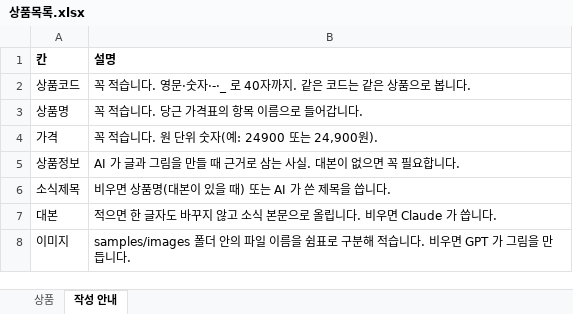
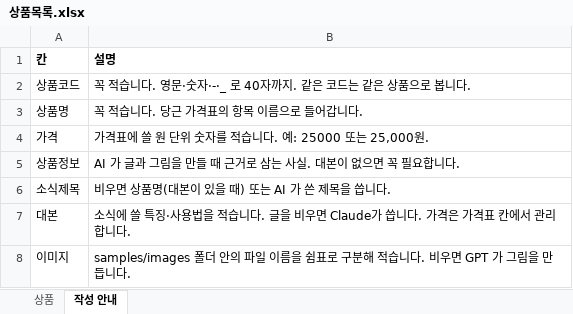
Before and after one commit to JoonGit/PBL_Project_2_261121, an Excel workbook: futuremarketer-autopost/samples/상품목록.xlsx, sheet 작성 안내, drawn as a sheet; values as stored, in another font and other column widths than the file's, no borders; the diff names each change by its address in the sheet, - before the commit and + after, or states it on an @@ line.

```diff
--- a/futuremarketer-autopost/samples/상품목록.xlsx (sheet 작성 안내)
+++ b/futuremarketer-autopost/samples/상품목록.xlsx (sheet 작성 안내)
-B4 (설명): 꼭 적습니다. 원 단위 숫자(예: 24900 또는 24,900원).
+B4 (설명): 가격표에 쓸 원 단위 숫자를 적습니다. 예: 25000 또는 25,000원.
-B7 (설명): 적으면 한 글자도 바꾸지 않고 소식 본문으로 올립니다. 비우면 Claude 가 씁니다.
+B7 (설명): 소식에 쓸 특징·사용법을 적습니다. 글을 비우면 Claude가 씁니다. 가격은 가격표 칸에서 관리합니다.
```
Also changed, not shown: sheet 상품, 17 other files.
